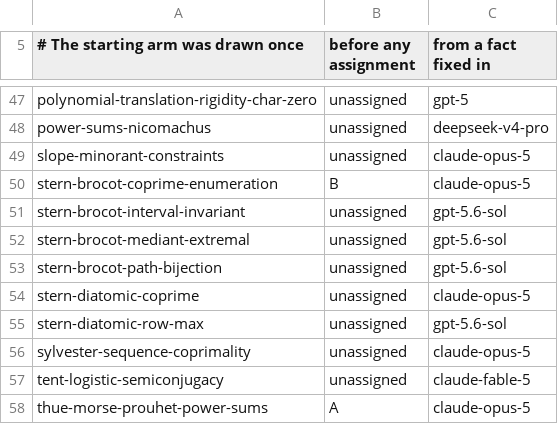
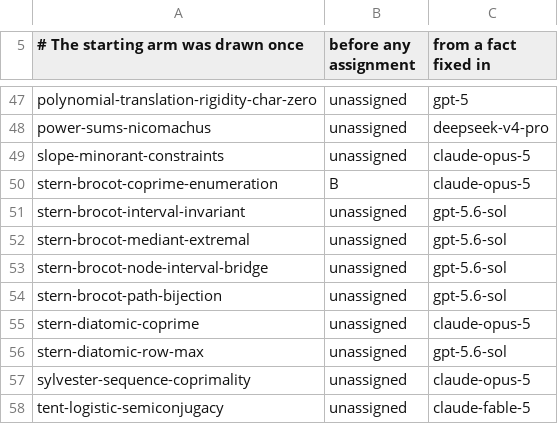
Before and after one commit to carlok/LeanFrontier, a CSV file: experiments/launcher-ab.csv, drawn as a sheet; only a part is shown, gaps mark what is left out; the shorter side is filled out with more unchanged rows.

```diff
--- a/experiments/launcher-ab.csv
+++ b/experiments/launcher-ab.csv
@@ -52,2 +52,3 @@ stern-brocot-interval-invariant,unassigned,gpt-5.6-sol
 stern-brocot-mediant-extremal,unassigned,gpt-5.6-sol
+stern-brocot-node-interval-bridge,unassigned,gpt-5.6-sol
 stern-brocot-path-bijection,unassigned,gpt-5.6-sol
```
Also changed, not shown: 2 other files.
